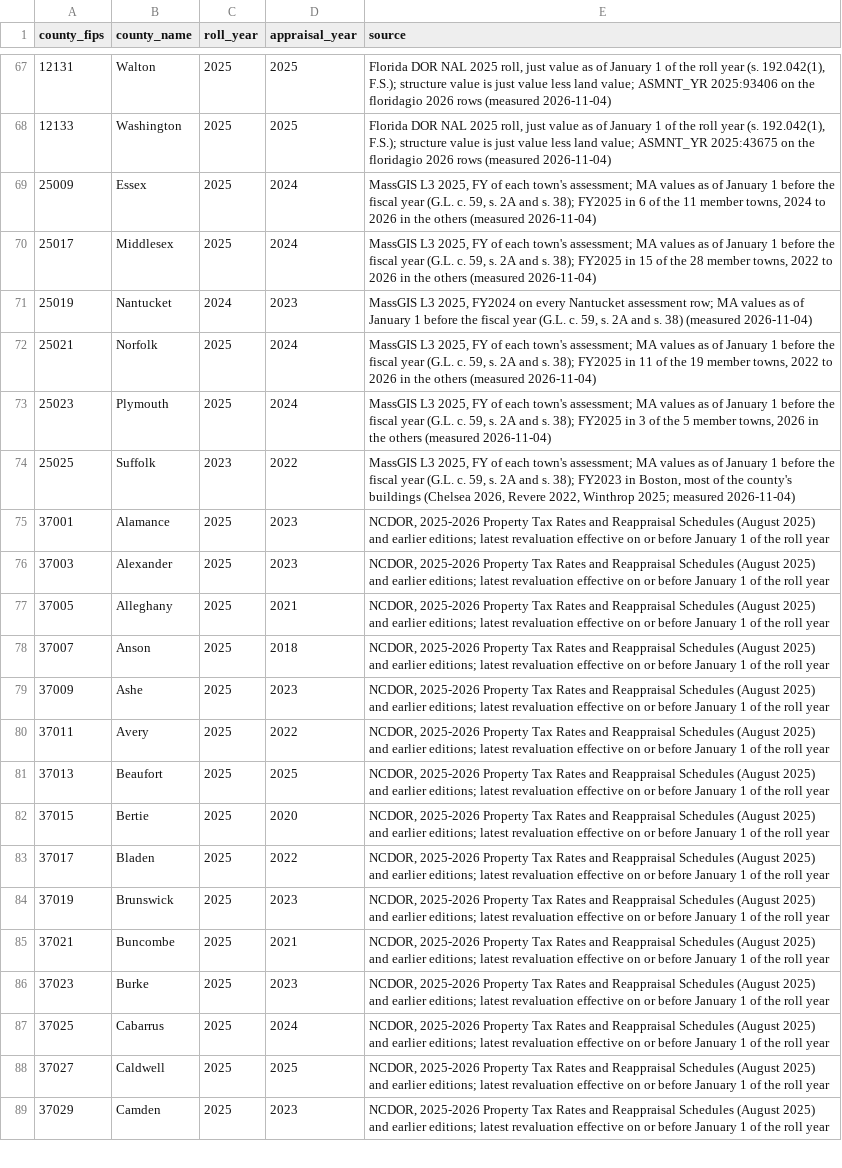
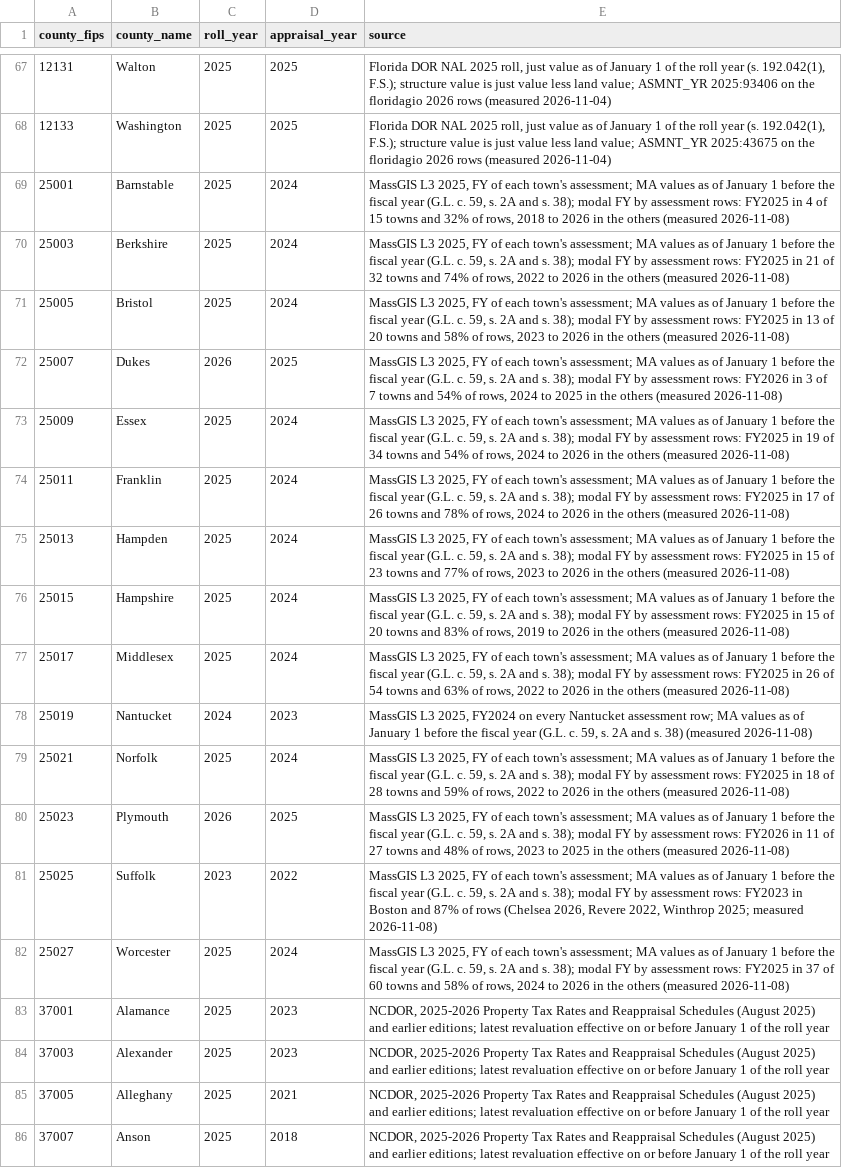
Before and after one commit to chrnolte/openplaces, a CSV file: src/openplaces/recipes/US/_all/footprint/cheer/2026/US_footprint-cheer-2026_appraisal-years.csv, drawn as a sheet; only a part is shown, gaps mark what is left out; the shorter side is filled out with more unchanged rows.

Commit message:
Imputation: massachusetts-statewide region, MA appraisal years
Region of all 351 MA towns, imputed per town (a per-county model was no more accurate on 27 held-out towns). Appraisal years for all 14 MA counties, measured statewide.

```diff
--- a/src/openplaces/recipes/US/_all/footprint/cheer/2026/US_footprint-cheer-2026_appraisal-years.csv
+++ b/src/openplaces/recipes/US/_all/footprint/cheer/2026/US_footprint-cheer-2026_appraisal-years.csv
@@ -68,8 +68,16 @@ county_fips,county_name,roll_year,appraisal_year,source
 12133,Washington,2025,2025,"Florida DOR NAL 2025 roll, just value as of January 1 of the roll year (s. 192.042(1), F.S.); structure value is just value less land value; ASMNT_YR 2025:43675 on the floridagio 2026 rows (measured 2026-11-04)"
-25009,Essex,2025,2024,"MassGIS L3 2025, FY of each town's assessment; MA values as of January 1 before the fiscal year (G.L. c. 59, s. 2A and s. 38); FY2025 in 6 of the 11 member towns, 2024 to 2026 in the others (measured 2026-11-04)"
-25017,Middlesex,2025,2024,"MassGIS L3 2025, FY of each town's assessment; MA values as of January 1 before the fiscal year (G.L. c. 59, s. 2A and s. 38); FY2025 in 15 of the 28 member towns, 2022 to 2026 in the others (measured 2026-11-04)"
-25019,Nantucket,2024,2023,"MassGIS L3 2025, FY2024 on every Nantucket assessment row; MA values as of January 1 before the fiscal year (G.L. c. 59, s. 2A and s. 38) (measured 2026-11-04)"
-25021,Norfolk,2025,2024,"MassGIS L3 2025, FY of each town's assessment; MA values as of January 1 before the fiscal year (G.L. c. 59, s. 2A and s. 38); FY2025 in 11 of the 19 member towns, 2022 to 2026 in the others (measured 2026-11-04)"
-25023,Plymouth,2025,2024,"MassGIS L3 2025, FY of each town's assessment; MA values as of January 1 before the fiscal year (G.L. c. 59, s. 2A and s. 38); FY2025 in 3 of the 5 member towns, 2026 in the others (measured 2026-11-04)"
-25025,Suffolk,2023,2022,"MassGIS L3 2025, FY of each town's assessment; MA values as of January 1 before the fiscal year (G.L. c. 59, s. 2A and s. 38); FY2023 in Boston, most of the county's buildings (Chelsea 2026, Revere 2022, Winthrop 2025; measured 2026-11-04)"
+25001,Barnstable,2025,2024,"MassGIS L3 2025, FY of each town's assessment; MA values as of January 1 before the fiscal year (G.L. c. 59, s. 2A and s. 38); modal FY by assessment rows: FY2025 in 4 of 15 towns and 32% of rows, 2018 to 2026 in the others (measured 2026-11-08)"
+25003,Berkshire,2025,2024,"MassGIS L3 2025, FY of each town's assessment; MA values as of January 1 before the fiscal year (G.L. c. 59, s. 2A and s. 38); modal FY by assessment rows: FY2025 in 21 of 32 towns and 74% of rows, 2022 to 2026 in the others (measured 2026-11-08)"
+25005,Bristol,2025,2024,"MassGIS L3 2025, FY of each town's assessment; MA values as of January 1 before the fiscal year (G.L. c. 59, s. 2A and s. 38); modal FY by assessment rows: FY2025 in 13 of 20 towns and 58% of rows, 2023 to 2026 in the others (measured 2026-11-08)"
+25007,Dukes,2026,2025,"MassGIS L3 2025, FY of each town's assessment; MA values as of January 1 before the fiscal year (G.L. c. 59, s. 2A and s. 38); modal FY by assessment rows: FY2026 in 3 of 7 towns and 54% of rows, 2024 to 2025 in the others (measured 2026-11-08)"
+25009,Essex,2025,2024,"MassGIS L3 2025, FY of each town's assessment; MA values as of January 1 before the fiscal year (G.L. c. 59, s. 2A and s. 38); modal FY by assessment rows: FY2025 in 19 of 34 towns and 54% of rows, 2024 to 2026 in the others (measured 2026-11-08)"
+25011,Franklin,2025,2024,"MassGIS L3 2025, FY of each town's assessment; MA values as of January 1 before the fiscal year (G.L. c. 59, s. 2A and s. 38); modal FY by assessment rows: FY2025 in 17 of 26 towns and 78% of rows, 2024 to 2026 in the others (measured 2026-11-08)"
+25013,Hampden,2025,2024,"MassGIS L3 2025, FY of each town's assessment; MA values as of January 1 before the fiscal year (G.L. c. 59, s. 2A and s. 38); modal FY by assessment rows: FY2025 in 15 of 23 towns and 77% of rows, 2023 to 2026 in the others (measured 2026-11-08)"
+25015,Hampshire,2025,2024,"MassGIS L3 2025, FY of each town's assessment; MA values as of January 1 before the fiscal year (G.L. c. 59, s. 2A and s. 38); modal FY by assessment rows: FY2025 in 15 of 20 towns and 83% of rows, 2019 to 2026 in the others (measured 2026-11-08)"
+25017,Middlesex,2025,2024,"MassGIS L3 2025, FY of each town's assessment; MA values as of January 1 before the fiscal year (G.L. c. 59, s. 2A and s. 38); modal FY by assessment rows: FY2025 in 26 of 54 towns and 63% of rows, 2022 to 2026 in the others (measured 2026-11-08)"
+25019,Nantucket,2024,2023,"MassGIS L3 2025, FY2024 on every Nantucket assessment row; MA values as of January 1 before the fiscal year (G.L. c. 59, s. 2A and s. 38) (measured 2026-11-08)"
+25021,Norfolk,2025,2024,"MassGIS L3 2025, FY of each town's assessment; MA values as of January 1 before the fiscal year (G.L. c. 59, s. 2A and s. 38); modal FY by assessment rows: FY2025 in 18 of 28 towns and 59% of rows, 2022 to 2026 in the others (measured 2026-11-08)"
+25023,Plymouth,2026,2025,"MassGIS L3 2025, FY of each town's assessment; MA values as of January 1 before the fiscal year (G.L. c. 59, s. 2A and s. 38); modal FY by assessment rows: FY2026 in 11 of 27 towns and 48% of rows, 2023 to 2025 in the others (measured 2026-11-08)"
+25025,Suffolk,2023,2022,"MassGIS L3 2025, FY of each town's assessment; MA values as of January 1 before the fiscal year (G.L. c. 59, s. 2A and s. 38); modal FY by assessment rows: FY2023 in Boston and 87% of rows (Chelsea 2026, Revere 2022, Winthrop 2025; measured 2026-11-08)"
+25027,Worcester,2025,2024,"MassGIS L3 2025, FY of each town's assessment; MA values as of January 1 before the fiscal year (G.L. c. 59, s. 2A and s. 38); modal FY by assessment rows: FY2025 in 37 of 60 towns and 58% of rows, 2024 to 2026 in the others (measured 2026-11-08)"
 37001,Alamance,2025,2023,"NCDOR, 2025-2026 Property Tax Rates and Reappraisal Schedules (August 2025) and earlier editions; latest revaluation effective on or before January 1 of the roll year"
```
Also changed, not shown: 2 other files.
